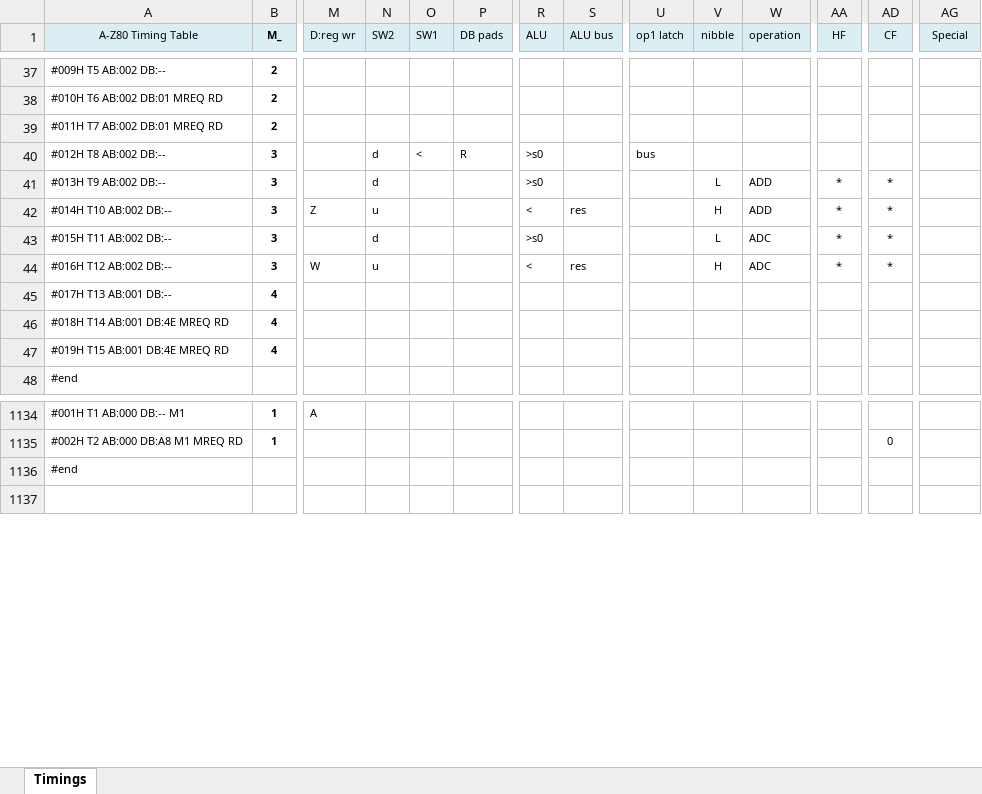
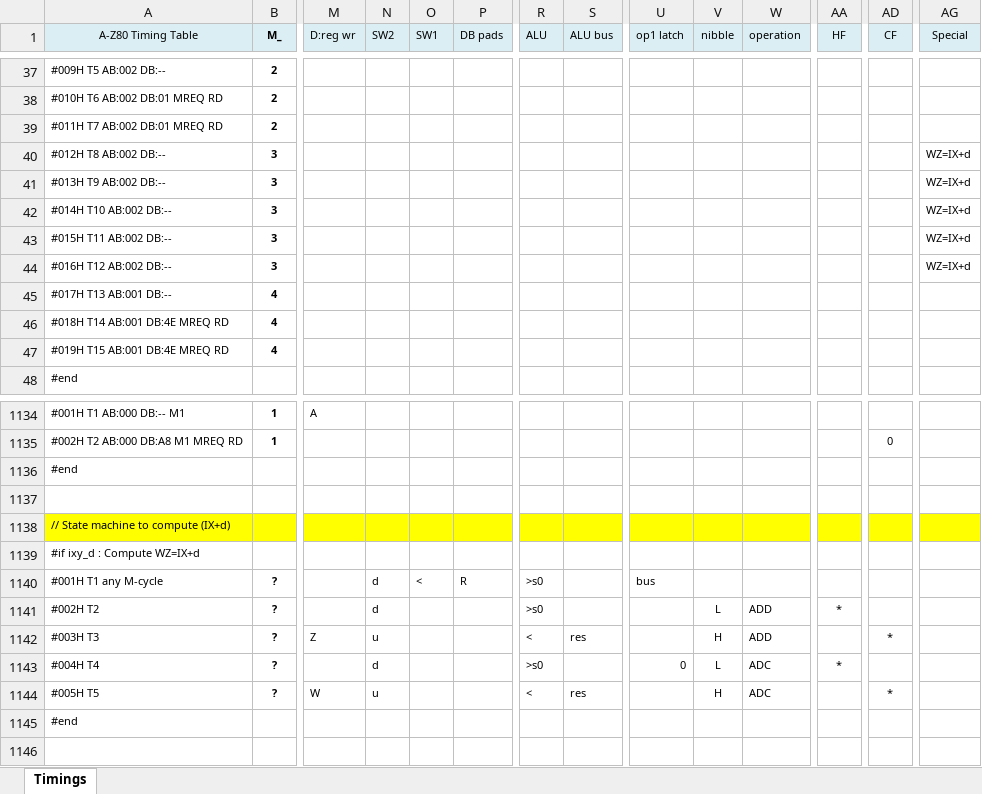
Before and after one commit to gdevic/A-Z80, an Excel workbook: cpu/control/Timings.xlsm, sheet Timings, drawn as a sheet; only a part is shown, gaps mark what is left out; values as stored, in another font and other column widths than the file's, no borders; conditional formats not drawn; removed rows and columns are numbered as before the commit, all else as after; rows hold the shown columns only; the diff covers the shown part only; the diff names each change by its address in the sheet, - before the commit and + after, or states it on an @@ line.

Commit message:
z80: Adding state machine to compute WZ=IX+d

```diff
--- a/cpu/control/Timings.xlsm (sheet Timings)
+++ b/cpu/control/Timings.xlsm (sheet Timings)
-N40 (SW2): d
+N40 (SW2): (empty)
-O40 (SW1): <
+O40 (SW1): (empty)
-P40 (DB pads): R
+P40 (DB pads): (empty)
-R40 (ALU): >s0
+R40 (ALU): (empty)
-U40 (op1 latch): bus
+U40 (op1 latch): (empty)
-AG40 (Special): (empty)
+AG40 (Special): WZ=IX+d
-row 41: #013H T9 AB:002 DB:-- | 3 |  | d |  |  | >s0 |  |  | L | ADD | * | *
-row 42: #014H T10 AB:002 DB:-- | 3 | Z | u |  |  | < | res |  | H | ADD | * | *
-row 43: #015H T11 AB:002 DB:-- | 3 |  | d |  |  | >s0 |  |  | L | ADC | * | *
+row 41: #013H T9 AB:002 DB:-- | 3 |  |  |  |  |  |  |  |  |  |  |  | WZ=IX+d
+row 42: #014H T10 AB:002 DB:-- | 3 |  |  |  |  |  |  |  |  |  |  |  | WZ=IX+d
+row 43: #015H T11 AB:002 DB:-- | 3 |  |  |  |  |  |  |  |  |  |  |  | WZ=IX+d
-M44 (D:reg wr): W
+M44 (D:reg wr): (empty)
-N44 (SW2): u
+N44 (SW2): (empty)
-R44 (ALU): <
+R44 (ALU): (empty)
-S44 (ALU bus): res
+S44 (ALU bus): (empty)
-V44 (nibble): H
+V44 (nibble): (empty)
-W44 (operation): ADC
+W44 (operation): (empty)
-AA44 (HF): *
+AA44 (HF): (empty)
-AD44 (CF): *
+AD44 (CF): (empty)
-AG44 (Special): (empty)
+AG44 (Special): WZ=IX+d
+row 1136: #end
+row 1137: (empty)
+row 1138: // State machine to compute (IX+d)
+row 1139: #if ixy_d : Compute WZ=IX+d
+row 1140: #001H T1 any M-cycle | ? |  | d | < | R | >s0 |  | bus
+row 1141: #002H T2 | ? |  | d |  |  | >s0 |  |  | L | ADD | *
+row 1142: #003H T3 | ? | Z | u |  |  | < | res |  | H | ADD |  | *
+row 1143: #004H T4 | ? |  | d |  |  | >s0 |  | 0 | L | ADC | *
+row 1144: #005H T5 | ? | W | u |  |  | < | res |  | H | ADC |  | *
```
Also changed, not shown: 1 added row, 1 removed row and 33 edited cells elsewhere in this sheet, 5 other files.
